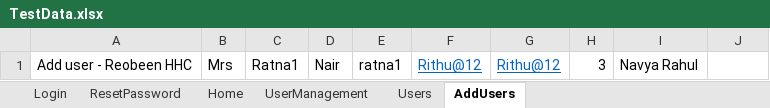
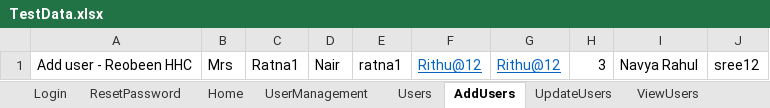
Before and after one commit to Navya-Rahul/BuffaloCart, an Excel workbook: src/main/resources/TestData.xlsx, sheet AddUsers, drawn as a sheet; values as stored, in another font and other column widths than the file's, no borders; the diff names each change by its address in the sheet, - before the commit and + after, or states it on an @@ line.

```diff
--- a/src/main/resources/TestData.xlsx (sheet AddUsers)
+++ b/src/main/resources/TestData.xlsx (sheet AddUsers)
+sheet tab: UpdateUsers
+sheet tab: ViewUsers
-J1: (empty)
+J1: sree12
```
Also changed, not shown: sheet Users, target/classes/TestData.xlsx, 37 other files.
